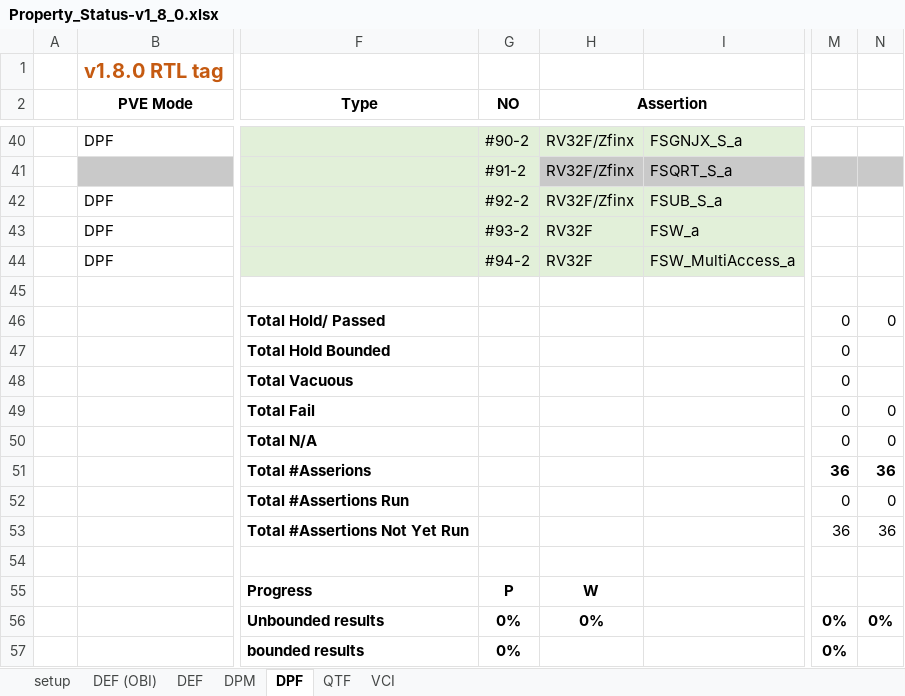
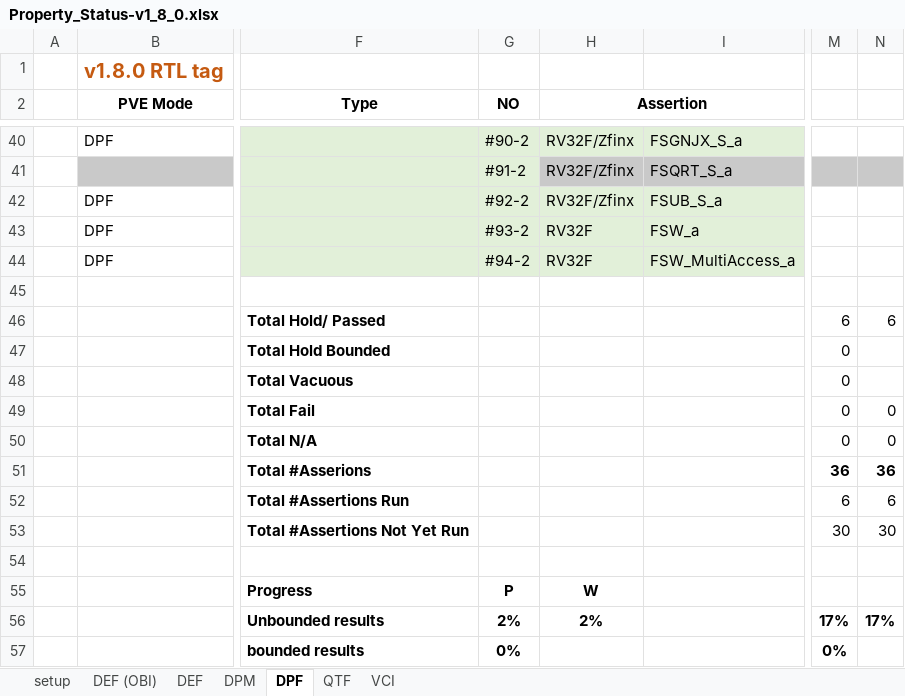
Before and after one commit to openhwgroup/programs, an Excel workbook: Project-Descriptions-and-Plans/CV32E40Pv2/Milestone-data/RTL_v1.8.3/Reports/RISC-V_ISA_Formal/Property_Status-v1_8_0.xlsx, sheet DPF, drawn as a sheet; only a part is shown, gaps mark what is left out; values as stored, in another font and other column widths than the file's, no borders; conditional formats not drawn; the diff names each change by its address in the sheet, - before the commit and + after, or states it on an @@ line.

```diff
--- a/Project-Descriptions-and-Plans/CV32E40Pv2/Milestone-data/RTL_v1.8.3/Reports/RISC-V_ISA_Formal/Property_Status-v1_8_0.xlsx (sheet DPF)
+++ b/Project-Descriptions-and-Plans/CV32E40Pv2/Milestone-data/RTL_v1.8.3/Reports/RISC-V_ISA_Formal/Property_Status-v1_8_0.xlsx (sheet DPF)
-M46: 0
+M46: 6
-N46: 0
+N46: 6
-M52: 0
+M52: 6
-N52: 0
+N52: 6
-M53: 36
+M53: 30
-N53: 36
+N53: 30
-G56 (NO): 0%
+G56 (NO): 2%
-H56 (Assertion): 0%
+H56 (Assertion): 2%
-M56: 0%
+M56: 17%
-N56: 0%
+N56: 17%
```
Also changed, not shown: sheet DPM, sheet DEF.
